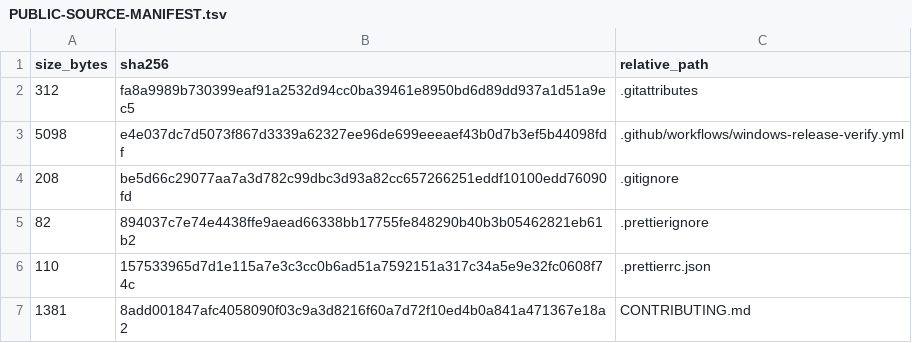
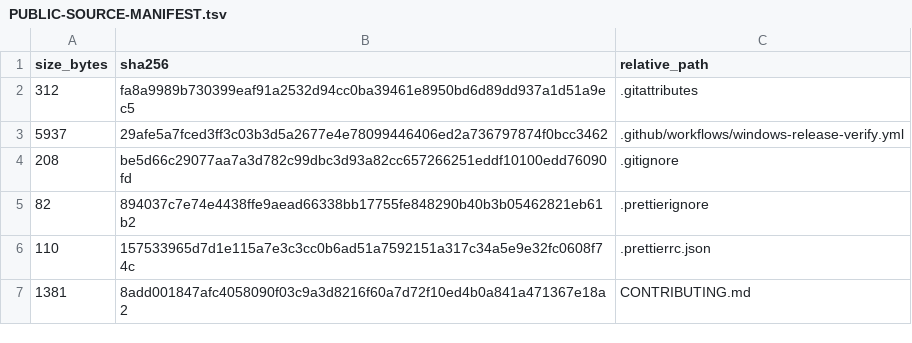
Before and after one commit to purubhoite/lexleaf, a TSV file: PUBLIC-SOURCE-MANIFEST.tsv, drawn as a sheet; only a part is shown; removed rows and columns are numbered as before the commit, all else as after; the diff names each change by its address in the sheet, - before the commit and + after, or states it on an @@ line.

Commit message:
ci: correct workflow publishing safety detection

```diff
--- a/PUBLIC-SOURCE-MANIFEST.tsv
+++ b/PUBLIC-SOURCE-MANIFEST.tsv
-row 3: 5098 | e4e037dc7d5073f867d3339a62327ee96de699eeeaef43b0d7b3ef5b44098fdf | .github/workflows/windows-release-verify.yml
+row 3: 5937 | 29afe5a7fced3ff3c03b3d5a2677e4e78099446406ed2a736797874f0bcc3462 | .github/workflows/windows-release-verify.yml
```
Also changed, not shown: 1 other file.
